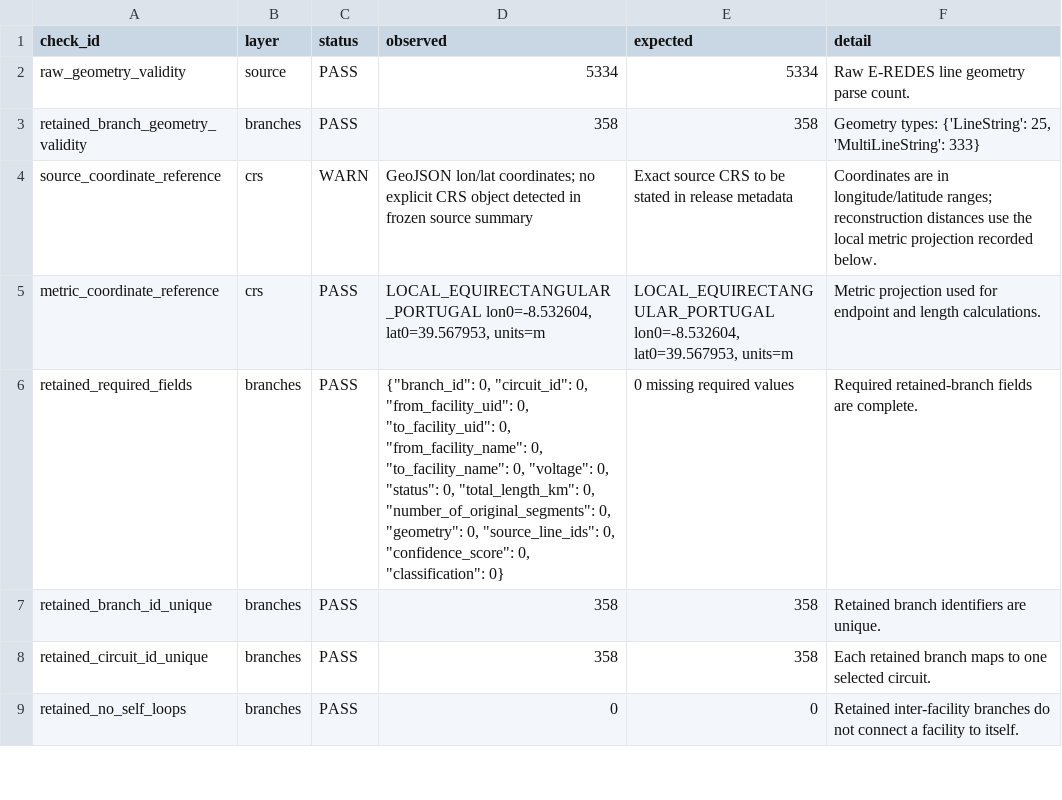
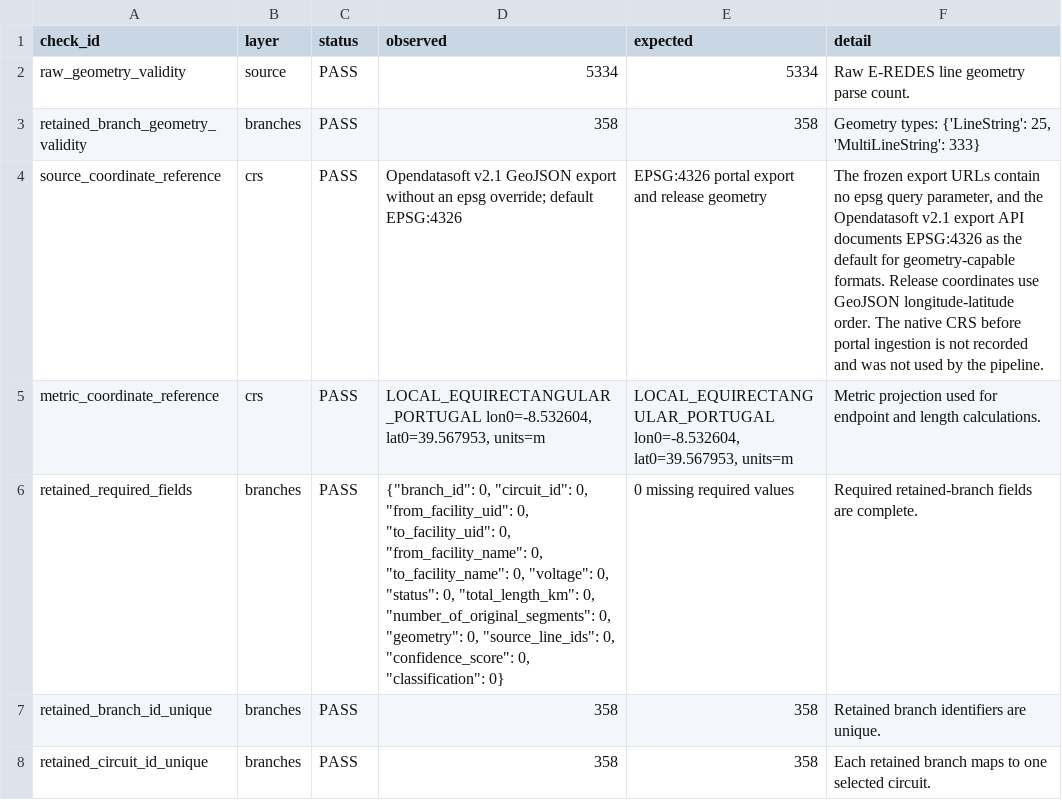
Before and after one commit to MingLeiZhou/PortugueseOPD, a CSV file: data/releases/PT60-Candidate-v1.0.1/validation/internal_validation_checks.csv, drawn as a sheet; only a part is shown; the shorter side is filled out with more unchanged rows.

```diff
--- a/data/releases/PT60-Candidate-v1.0.1/validation/internal_validation_checks.csv
+++ b/data/releases/PT60-Candidate-v1.0.1/validation/internal_validation_checks.csv
@@ -3,3 +3,3 @@ raw_geometry_validity,source,PASS,5334,5334,Raw E-REDES line geometry parse coun
 retained_branch_geometry_validity,branches,PASS,358,358,"Geometry types: {'LineString': 25, 'MultiLineString': 333}"
-source_coordinate_reference,crs,WARN,GeoJSON lon/lat coordinates; no explicit CRS object detected in frozen source summary,Exact source CRS to be stated in release metadata,Coordinates are in longitude/latitude ranges; reconstruction distances use the local metric projection recorded below.
+source_coordinate_reference,crs,PASS,Opendatasoft v2.1 GeoJSON export without an epsg override; default EPSG:4326,EPSG:4326 portal export and release geometry,"The frozen export URLs contain no epsg query parameter, and the Opendatasoft v2.1 export API documents EPSG:4326 as the default for geometry-capable formats. Release coordinates use GeoJSON longitude-latitude order. The native CRS before portal ingestion is not recorded and was not used by the pipeline."
 metric_coordinate_reference,crs,PASS,"LOCAL_EQUIRECTANGULAR_PORTUGAL lon0=-8.532604, lat0=39.567953, units=m","LOCAL_EQUIRECTANGULAR_PORTUGAL lon0=-8.532604, lat0=39.567953, units=m",Metric projection used for endpoint and length calculations.
```
Also changed, not shown: data/releases/PT60-Candidate-v1.0.1/schema/data_dictionary.csv, data/releases/PT60-Candidate-v1.0.1/schema/file_schema_summary.csv, 46 other files.
